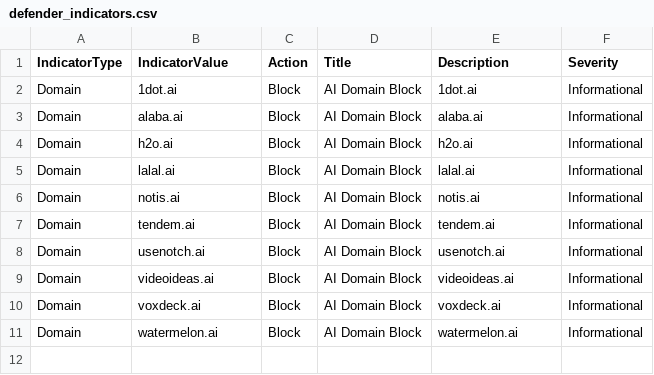
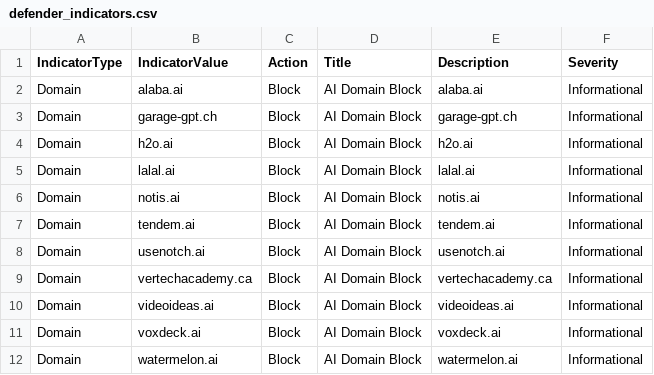
Before and after one commit to koensmink/AI-services-blockfeed-harvester, a CSV file: output/defender_indicators.csv, drawn as a sheet; removed rows and columns are numbered as before the commit, all else as after; the diff names each change by its address in the sheet, - before the commit and + after, or states it on an @@ line.

```diff
--- a/output/defender_indicators.csv
+++ b/output/defender_indicators.csv
-row 2: Domain | 1dot.ai | Block | AI Domain Block | 1dot.ai | Informational
+row 3: Domain | garage-gpt.ch | Block | AI Domain Block | garage-gpt.ch | Informational
+row 9: Domain | vertechacademy.ca | Block | AI Domain Block | vertechacademy.ca | Informational
```
Also changed, not shown: 5 other files.
